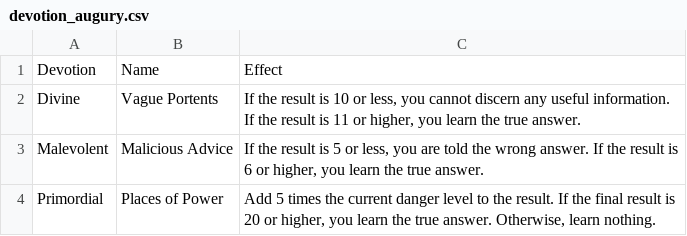
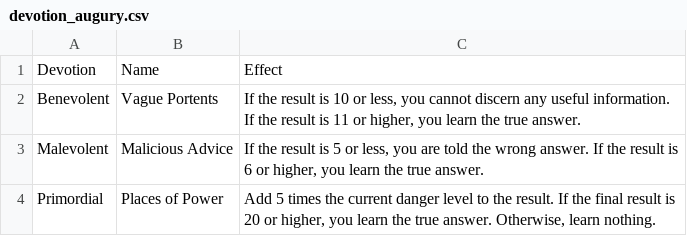
Before and after one commit to Leafwing-Studios/fonts-of-power, a CSV file: docs/src/character-options/classes/ritualist/devotion_augury.csv, drawn as a sheet.

```diff
--- a/docs/src/character-options/classes/ritualist/devotion_augury.csv
+++ b/docs/src/character-options/classes/ritualist/devotion_augury.csv
@@ -1,3 +1,3 @@
 "Devotion","Name","Effect"
-"Divine","Vague Portents","If the result is 10 or less, you cannot discern any useful information. If the result is 11 or higher, you learn the true answer."
+"Benevolent","Vague Portents","If the result is 10 or less, you cannot discern any useful information. If the result is 11 or higher, you learn the true answer."
 "Malevolent","Malicious Advice","If the result is 5 or less, you are told the wrong answer. If the result is 6 or higher, you learn the true answer."
```
Also changed, not shown: docs/src/character-options/classes/ritualist/combat_feats.csv, docs/src/character-options/classes/ritualist/devotion_consequences.csv, 4 other files.
